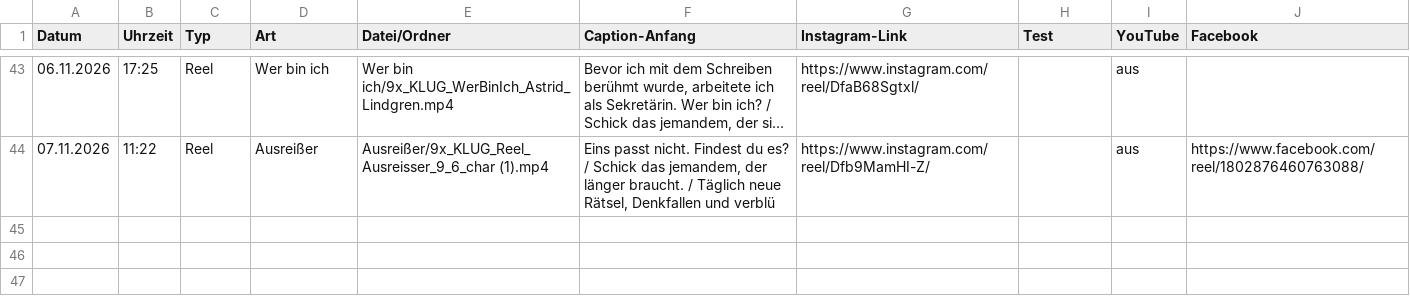
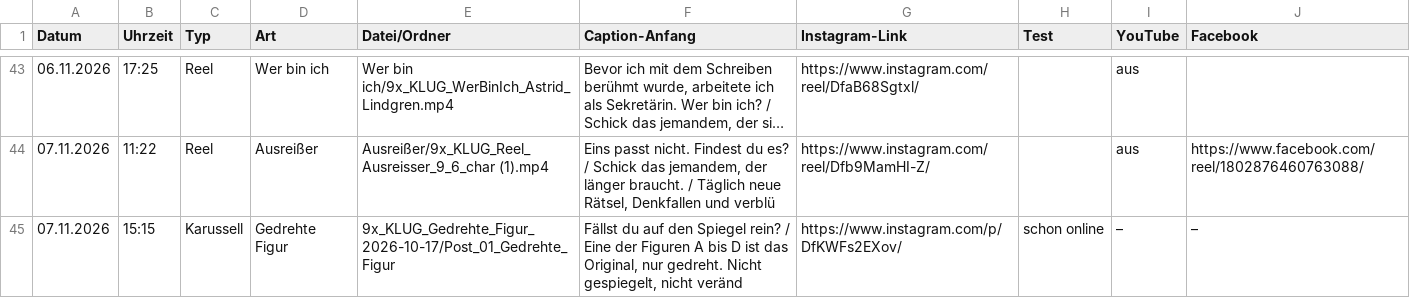
Before and after one commit to 9xKLUG/9xklug-autopost, a CSV file: status/gepostet.csv, drawn as a sheet; only a part is shown, gaps mark what is left out; long unchanged cells end in ….

Commit message:
Gepostet

```diff
--- a/status/gepostet.csv
+++ b/status/gepostet.csv
@@ -44 +44,2 @@
 07.11.2026;11:22;Reel;Ausreißer;Ausreißer/9x_KLUG_Reel_Ausreisser_9_6_char (1).mp4;Eins passt nicht. Findest du es? / Schick das jemandem, der länger braucht. / Täglich neue Rätsel, Denkfallen und verblü;https://www.instagram.com/reel/Dfb9MamHI-Z/;;aus;https://www.facebook.com/reel/1802876460763088/
+07.11.2026;15:15;Karussell;Gedrehte Figur;9x_KLUG_Gedrehte_Figur_2026-10-17/Post_01_Gedrehte_Figur;Fällst du auf den Spiegel rein? / Eine der Figuren A bis D ist das Original, nur gedreht. Nicht gespiegelt, nicht veränd;https://www.instagram.com/p/DfKWFs2EXov/;schon online;–;–
```
Also changed, not shown: status/geplant.csv, 1 other file.
